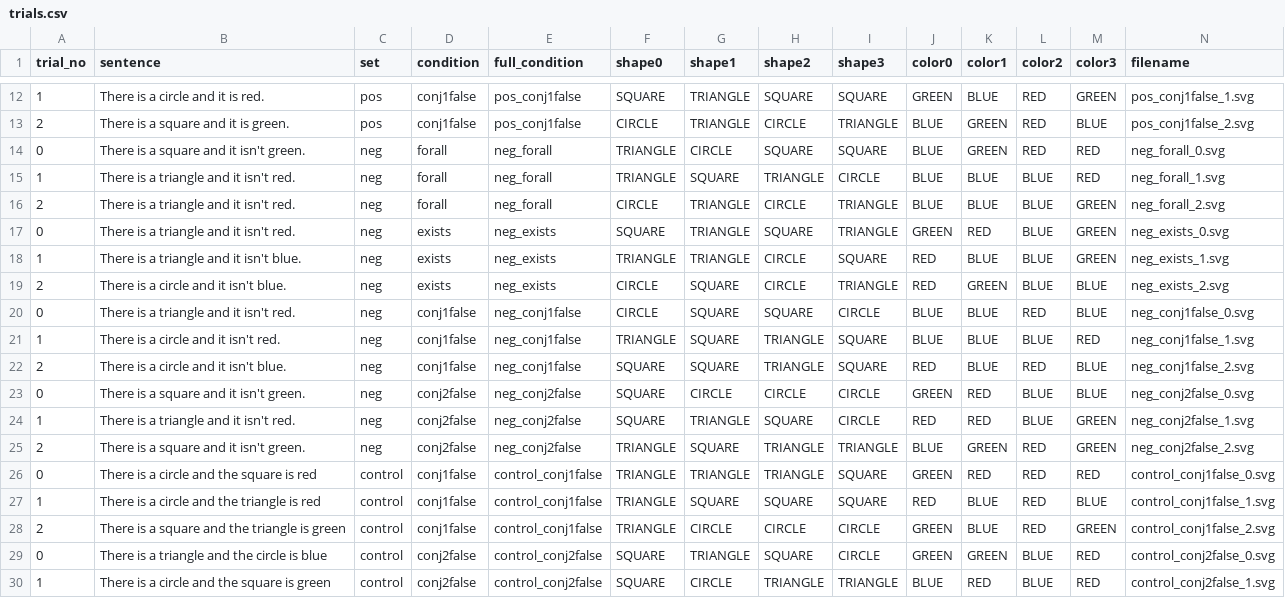
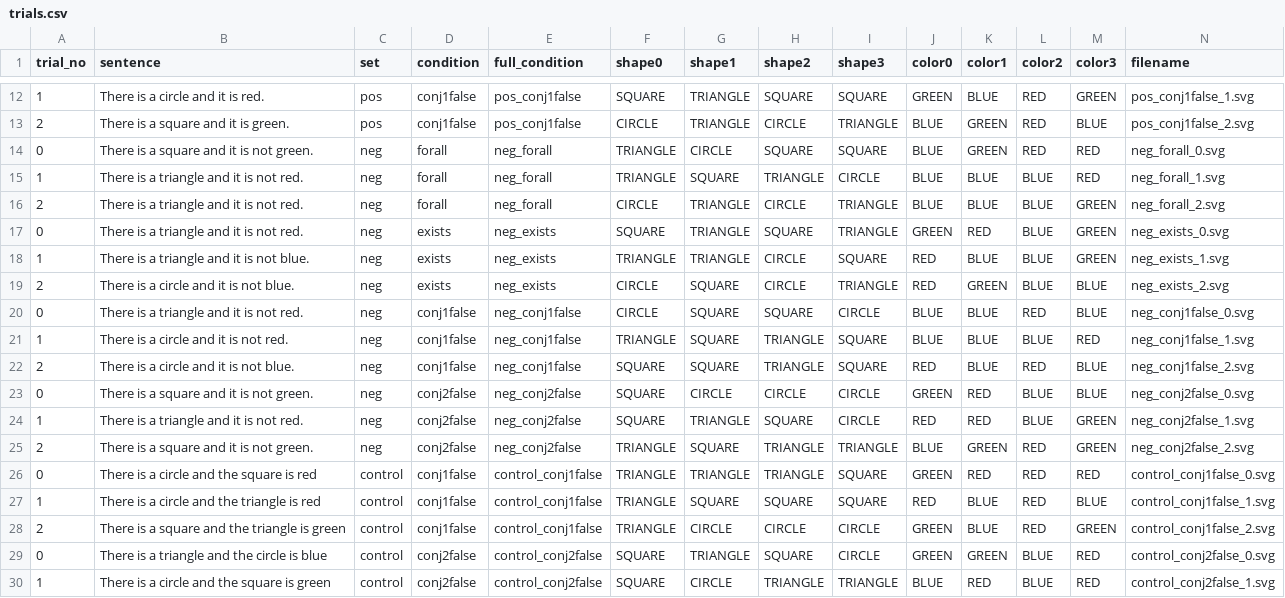
Before and after one commit to KenyC/DonkeyExperiment_ConjunctionNegation, a CSV file: chunk_includes/trials.csv, drawn as a sheet; only a part is shown, gaps mark what is left out.

```diff
--- a/chunk_includes/trials.csv
+++ b/chunk_includes/trials.csv
@@ -13,14 +13,14 @@ trial_no,sentence,set,condition,full_condition,shape0,shape1,shape2,shape3,color
 2,There is a square and it is green.,pos,conj1false,pos_conj1false,CIRCLE,TRIANGLE,CIRCLE,TRIANGLE,BLUE,GREEN,RED,BLUE,pos_conj1false_2.svg
-0,There is a square and it isn't green.,neg,forall,neg_forall,TRIANGLE,CIRCLE,SQUARE,SQUARE,BLUE,GREEN,RED,RED,neg_forall_0.svg
-1,There is a triangle and it isn't red.,neg,forall,neg_forall,TRIANGLE,SQUARE,TRIANGLE,CIRCLE,BLUE,BLUE,BLUE,RED,neg_forall_1.svg
-2,There is a triangle and it isn't red.,neg,forall,neg_forall,CIRCLE,TRIANGLE,CIRCLE,TRIANGLE,BLUE,BLUE,BLUE,GREEN,neg_forall_2.svg
-0,There is a triangle and it isn't red.,neg,exists,neg_exists,SQUARE,TRIANGLE,SQUARE,TRIANGLE,GREEN,RED,BLUE,GREEN,neg_exists_0.svg
-1,There is a triangle and it isn't blue.,neg,exists,neg_exists,TRIANGLE,TRIANGLE,CIRCLE,SQUARE,RED,BLUE,BLUE,GREEN,neg_exists_1.svg
-2,There is a circle and it isn't blue.,neg,exists,neg_exists,CIRCLE,SQUARE,CIRCLE,TRIANGLE,RED,GREEN,BLUE,BLUE,neg_exists_2.svg
-0,There is a triangle and it isn't red.,neg,conj1false,neg_conj1false,CIRCLE,SQUARE,SQUARE,CIRCLE,BLUE,BLUE,RED,BLUE,neg_conj1false_0.svg
-1,There is a circle and it isn't red.,neg,conj1false,neg_conj1false,TRIANGLE,SQUARE,TRIANGLE,SQUARE,BLUE,BLUE,BLUE,RED,neg_conj1false_1.svg
-2,There is a circle and it isn't blue.,neg,conj1false,neg_conj1false,SQUARE,SQUARE,TRIANGLE,SQUARE,RED,BLUE,RED,BLUE,neg_conj1false_2.svg
-0,There is a square and it isn't green.,neg,conj2false,neg_conj2false,SQUARE,CIRCLE,CIRCLE,CIRCLE,GREEN,RED,BLUE,BLUE,neg_conj2false_0.svg
-1,There is a triangle and it isn't red.,neg,conj2false,neg_conj2false,SQUARE,TRIANGLE,SQUARE,CIRCLE,RED,RED,BLUE,GREEN,neg_conj2false_1.svg
-2,There is a square and it isn't green.,neg,conj2false,neg_conj2false,TRIANGLE,SQUARE,TRIANGLE,TRIANGLE,BLUE,GREEN,RED,GREEN,neg_conj2false_2.svg
+0,There is a square and it is not green.,neg,forall,neg_forall,TRIANGLE,CIRCLE,SQUARE,SQUARE,BLUE,GREEN,RED,RED,neg_forall_0.svg
+1,There is a triangle and it is not red.,neg,forall,neg_forall,TRIANGLE,SQUARE,TRIANGLE,CIRCLE,BLUE,BLUE,BLUE,RED,neg_forall_1.svg
+2,There is a triangle and it is not red.,neg,forall,neg_forall,CIRCLE,TRIANGLE,CIRCLE,TRIANGLE,BLUE,BLUE,BLUE,GREEN,neg_forall_2.svg
+0,There is a triangle and it is not red.,neg,exists,neg_exists,SQUARE,TRIANGLE,SQUARE,TRIANGLE,GREEN,RED,BLUE,GREEN,neg_exists_0.svg
+1,There is a triangle and it is not blue.,neg,exists,neg_exists,TRIANGLE,TRIANGLE,CIRCLE,SQUARE,RED,BLUE,BLUE,GREEN,neg_exists_1.svg
+2,There is a circle and it is not blue.,neg,exists,neg_exists,CIRCLE,SQUARE,CIRCLE,TRIANGLE,RED,GREEN,BLUE,BLUE,neg_exists_2.svg
+0,There is a triangle and it is not red.,neg,conj1false,neg_conj1false,CIRCLE,SQUARE,SQUARE,CIRCLE,BLUE,BLUE,RED,BLUE,neg_conj1false_0.svg
+1,There is a circle and it is not red.,neg,conj1false,neg_conj1false,TRIANGLE,SQUARE,TRIANGLE,SQUARE,BLUE,BLUE,BLUE,RED,neg_conj1false_1.svg
+2,There is a circle and it is not blue.,neg,conj1false,neg_conj1false,SQUARE,SQUARE,TRIANGLE,SQUARE,RED,BLUE,RED,BLUE,neg_conj1false_2.svg
+0,There is a square and it is not green.,neg,conj2false,neg_conj2false,SQUARE,CIRCLE,CIRCLE,CIRCLE,GREEN,RED,BLUE,BLUE,neg_conj2false_0.svg
+1,There is a triangle and it is not red.,neg,conj2false,neg_conj2false,SQUARE,TRIANGLE,SQUARE,CIRCLE,RED,RED,BLUE,GREEN,neg_conj2false_1.svg
+2,There is a square and it is not green.,neg,conj2false,neg_conj2false,TRIANGLE,SQUARE,TRIANGLE,TRIANGLE,BLUE,GREEN,RED,GREEN,neg_conj2false_2.svg
 0,There is a circle and the square is red,control,conj1false,control_conj1false,TRIANGLE,TRIANGLE,TRIANGLE,SQUARE,GREEN,RED,RED,RED,control_conj1false_0.svg
```
Also changed, not shown: 40 other files.
